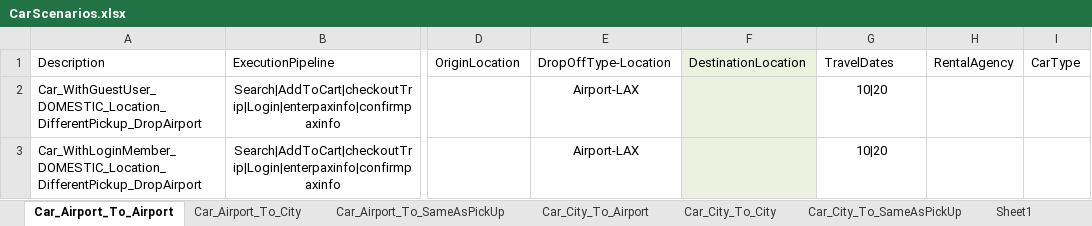
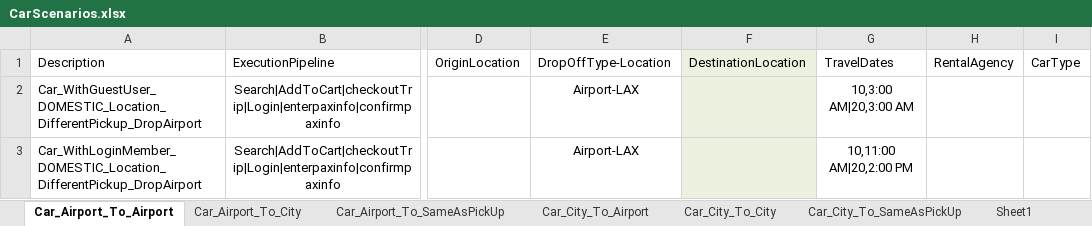
Before and after one commit to varun1308/rovia-automation, an Excel workbook: Rovia.UI.Automation.Tests/DataSheet/CarScenarios.xlsx, sheet Car_Airport_To_Airport, drawn as a sheet; only a part is shown, gaps mark what is left out; values as stored, in another font and other column widths than the file's, no borders; table styles not drawn; the diff names each change by its address in the sheet, - before the commit and + after, or states it on an @@ line.

```diff
--- a/Rovia.UI.Automation.Tests/DataSheet/CarScenarios.xlsx (sheet Car_Airport_To_Airport)
+++ b/Rovia.UI.Automation.Tests/DataSheet/CarScenarios.xlsx (sheet Car_Airport_To_Airport)
-G2: 10|20
+G2: 10,3:00 AM|20,3:00 AM
-G3: 10|20
+G3: 10,11:00 AM|20,2:00 PM
```
Also changed, not shown: sheet Car_Airport_To_City, 15 other files.
